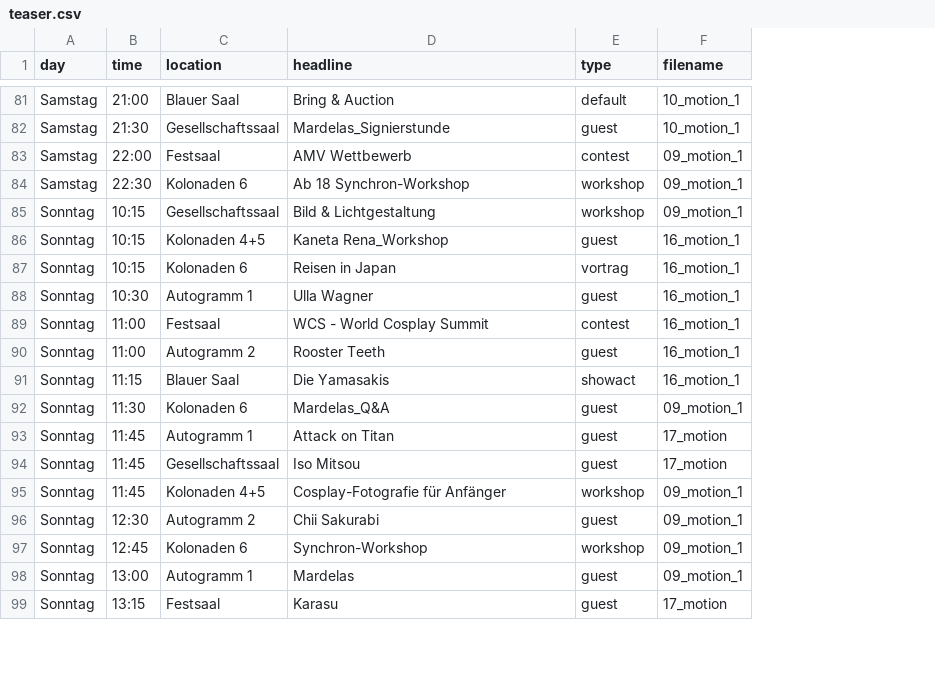
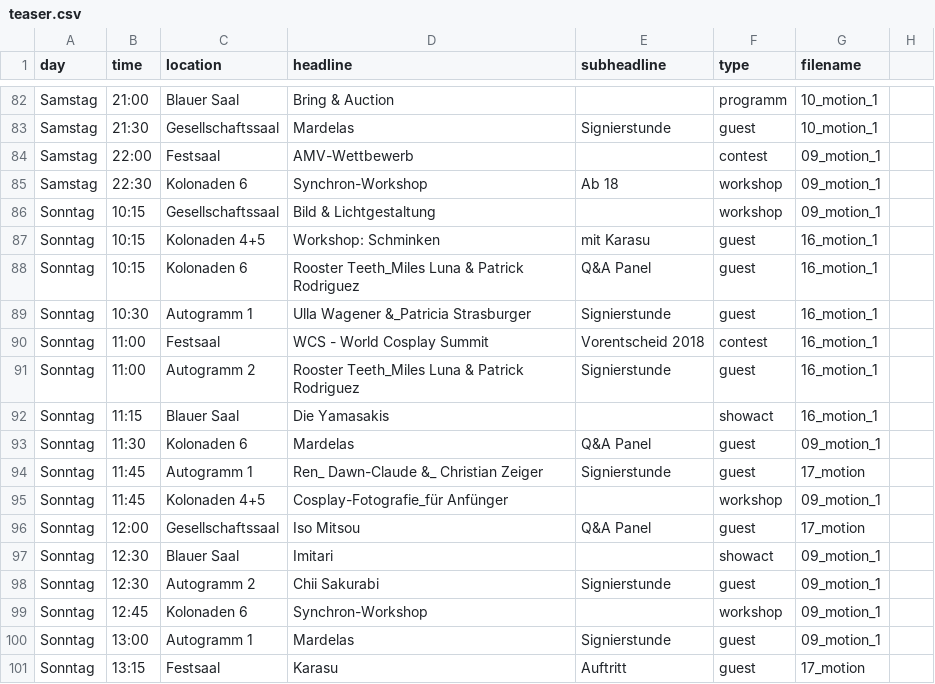
Before and after one commit to majiwe/connichi-screens, a CSV file: data/teaser.csv, drawn as a sheet; only a part is shown, gaps mark what is left out; addresses are those after the commit; the diff covers the shown part only; the diff names each change by its address in the sheet, - before the commit and + after, or states it on an @@ line.

```diff
--- a/data/teaser.csv
+++ b/data/teaser.csv
+column E (subheadline), rows 83-94: Signierstunde |  | Ab 18 |  | mit Karasu | Q&A Panel | Signierstunde | Vorentscheid 2018 | Signierstunde |  | Q&A Panel | Signierstunde; rows 96-101: Q&A Panel |  | Signierstunde |  | Signierstunde | Auftritt
+column H, empty
-F82 (type): default
+F82 (type): programm
-D83 (headline): Mardelas_Signierstunde
+D83 (headline): Mardelas
-D84 (headline): AMV Wettbewerb
+D84 (headline): AMV-Wettbewerb
-D85 (headline): Ab 18 Synchron-Workshop
+D85 (headline): Synchron-Workshop
-D87 (headline): Kaneta Rena_Workshop
+D87 (headline): Workshop: Schminken
-D88 (headline): Reisen in Japan
+D88 (headline): Rooster Teeth_Miles Luna & Patrick Rodriguez
-F88 (type): vortrag
+F88 (type): guest
-D89 (headline): Ulla Wagner
+D89 (headline): Ulla Wagener &_Patricia Strasburger
-D91 (headline): Rooster Teeth
+D91 (headline): Rooster Teeth_Miles Luna & Patrick Rodriguez
-D93 (headline): Mardelas_Q&A
+D93 (headline): Mardelas
-D94 (headline): Attack on Titan
+D94 (headline): Ren_ Dawn-Claude &_ Christian Zeiger
+row 95: Sonntag | 11:45 | Kolonaden 4+5 | Cosplay-Fotografie_für Anfünger |  | workshop | 09_motion_1
-B96 (time): 11:45
+B96 (time): 12:00
-B97 (time): 11:45
+B97 (time): 12:30
-C97 (location): Kolonaden 4+5
+C97 (location): Blauer Saal
-D97 (headline): Cosplay-Fotografie für Anfänger
+D97 (headline): Imitari
-F97 (type): workshop
+F97 (type): showact
```
Also changed, not shown: 4 added rows and 57 edited cells elsewhere in this file.
